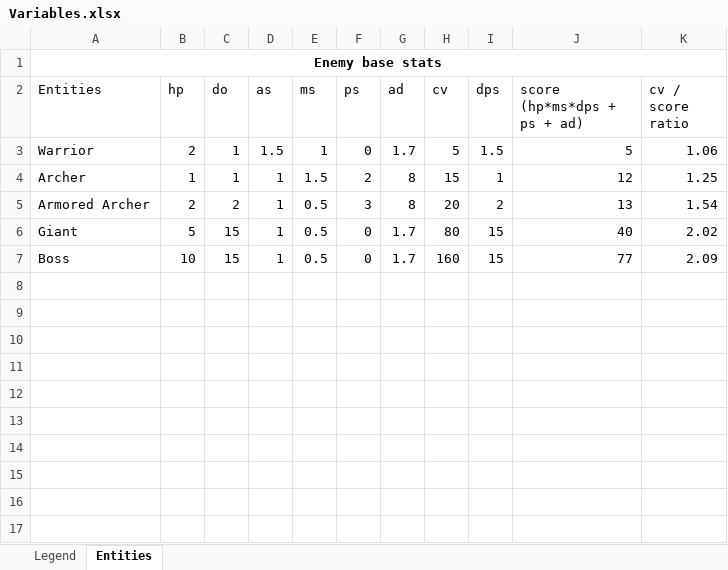
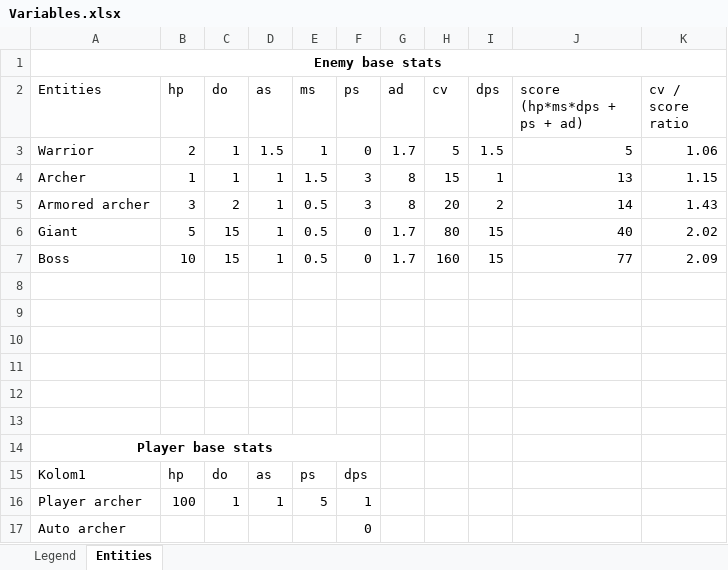
Before and after one commit to wesleycats/111218-Defense, an Excel workbook: Variables/Variables.xlsx, sheet Entities, drawn as a sheet; values as stored, in another font and other column widths than the file's, no borders; table styles not drawn; the diff names each change by its address in the sheet, - before the commit and + after, or states it on an @@ line.

Commit message:
Game balance update
- added zoom & drag to upgrade menu (todo: set drag distance to a fixed amount, so the menu can't get lost)
- added script for upgrade menu
- added upgrade menu start power up buttons (todo: create the power ups)
- added forms for enemy stats to get easier access to the attributes

```diff
--- a/Variables/Variables.xlsx (sheet Entities)
+++ b/Variables/Variables.xlsx (sheet Entities)
-F4 (ps): 2
+F4 (ps): 3
-J4 (score (hp*ms*dps + ps + ad)): 12
+J4 (score (hp*ms*dps + ps + ad)): 13
-K4 (cv / score ratio): 1.25
+K4 (cv / score ratio): 1.15
-A5 (Entities): Armored Archer
+A5 (Entities): Armored archer
-B5 (hp): 2
+B5 (hp): 3
-J5 (score (hp*ms*dps + ps + ad)): 13
+J5 (score (hp*ms*dps + ps + ad)): 14
-K5 (cv / score ratio): 1.54
+K5 (cv / score ratio): 1.43
+row 8: (empty)
+row 9: (empty)
+row 10: (empty)
+row 11: (empty)
+row 12: (empty)
+row 13: (empty)
+row 14: Player base stats
+row 15: Kolom1 | hp | do | as | ps | dps
+row 16: Player archer | 100 | 1 | 1 | 5 | 1
+row 17: Auto archer |  |  |  |  | 0
```
Also changed, not shown: 26 other files.
